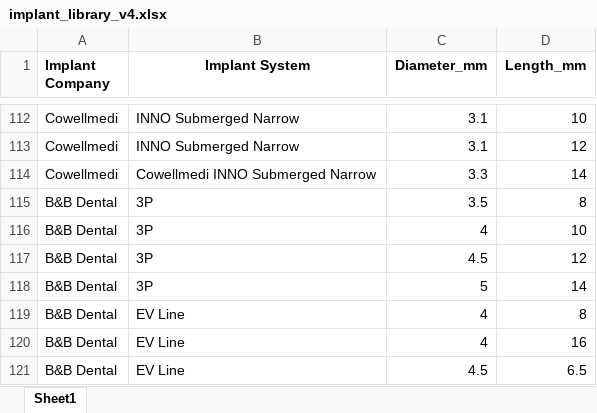
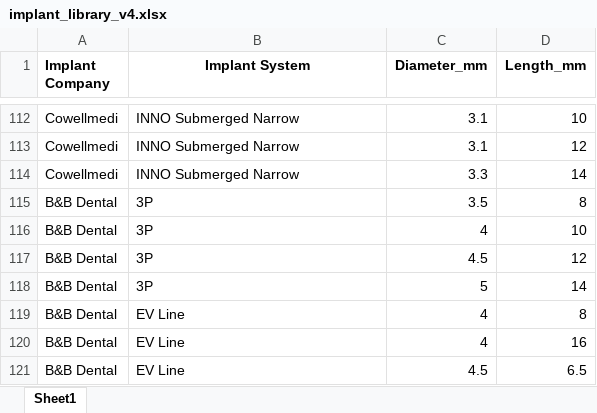
Before and after one commit to drabhijitapatil-ship-it/implant-planner-v1, an Excel workbook: backend/implant_library_v4.xlsx, sheet Sheet1, drawn as a sheet; only a part is shown, gaps mark what is left out; values as stored, in another font and other column widths than the file's, no borders; the diff covers the shown part only; the diff names each change by its address in the sheet, - before the commit and + after, or states it on an @@ line.

```diff
--- a/backend/implant_library_v4.xlsx (sheet Sheet1)
+++ b/backend/implant_library_v4.xlsx (sheet Sheet1)
-B114 (Implant System): Cowellmedi INNO Submerged Narrow
+B114 (Implant System): INNO Submerged Narrow
```
Also changed, not shown: 47 added rows and 4 edited cells elsewhere in this sheet.
